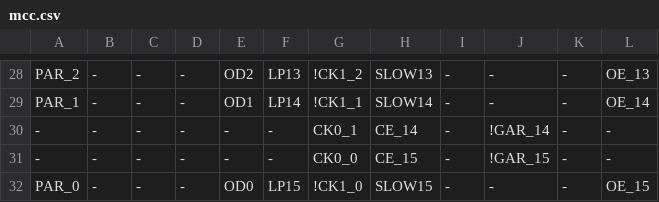
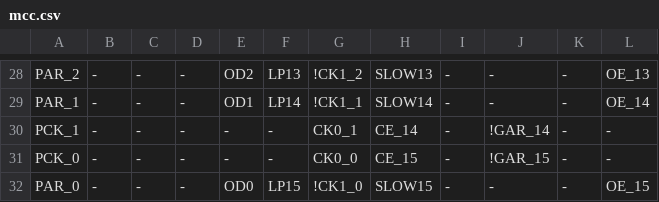
Before and after one commit to ikle/plastique, a CSV file: fuzzer/db/atmel/f1502/mcc.csv, drawn as a sheet; only a part is shown, gaps mark what is left out; the diff covers the shown part only.

```diff
--- a/fuzzer/db/atmel/f1502/mcc.csv
+++ b/fuzzer/db/atmel/f1502/mcc.csv
@@ -29,4 +29,4 @@ PAR_2,-,-,-,OD2,LP13,!CK1_2,SLOW13,-,-,-,OE_13
 PAR_1,-,-,-,OD1,LP14,!CK1_1,SLOW14,-,-,-,OE_14
--,-,-,-,-,-,CK0_1,CE_14,-,!GAR_14,-,-
--,-,-,-,-,-,CK0_0,CE_15,-,!GAR_15,-,-
+PCK_1,-,-,-,-,-,CK0_1,CE_14,-,!GAR_14,-,-
+PCK_0,-,-,-,-,-,CK0_0,CE_15,-,!GAR_15,-,-
 PAR_0,-,-,-,OD0,LP15,!CK1_0,SLOW15,-,-,-,OE_15
```
Also changed, not shown: 14 edited cells elsewhere in this file, 1 other file.
